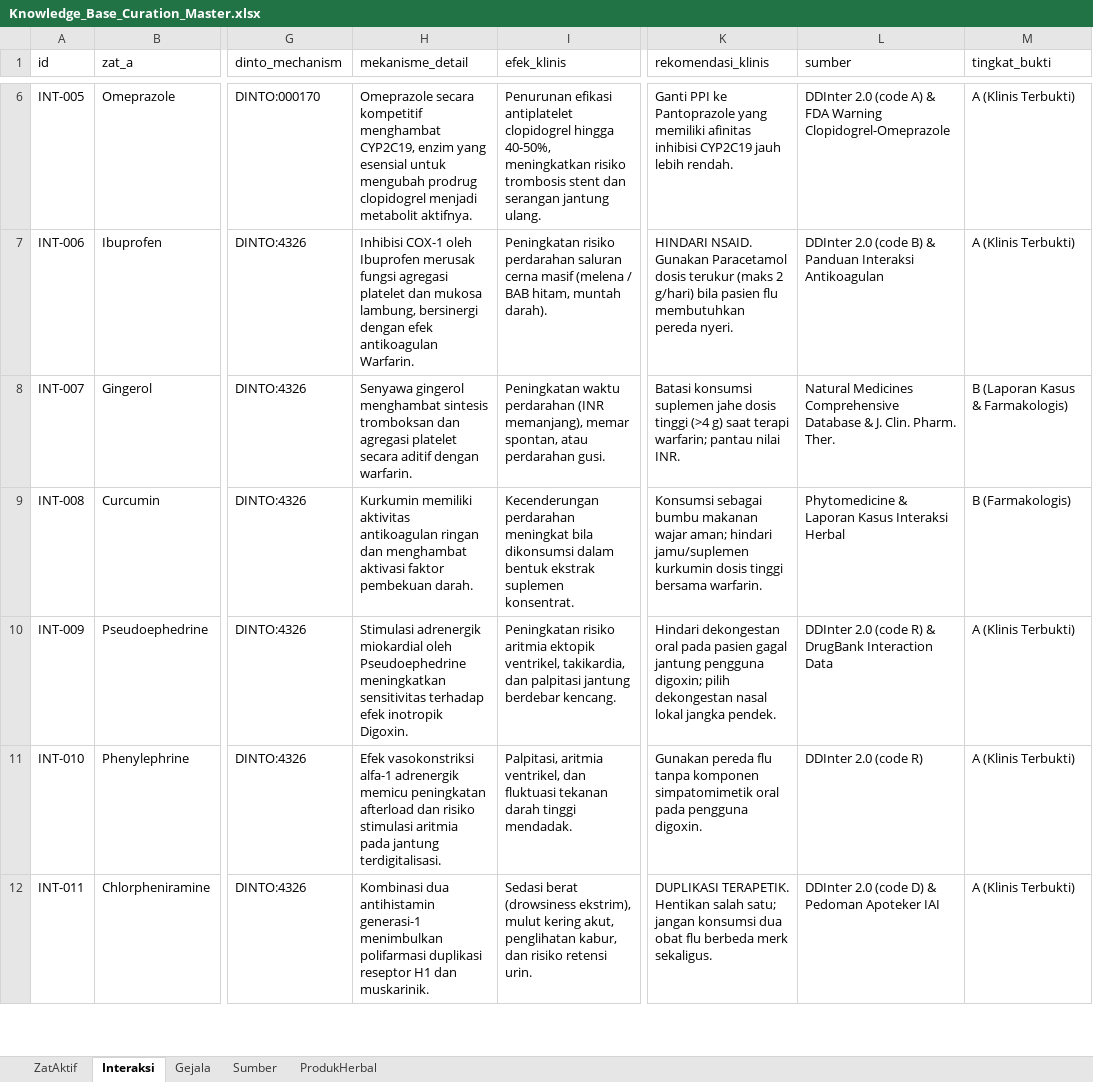
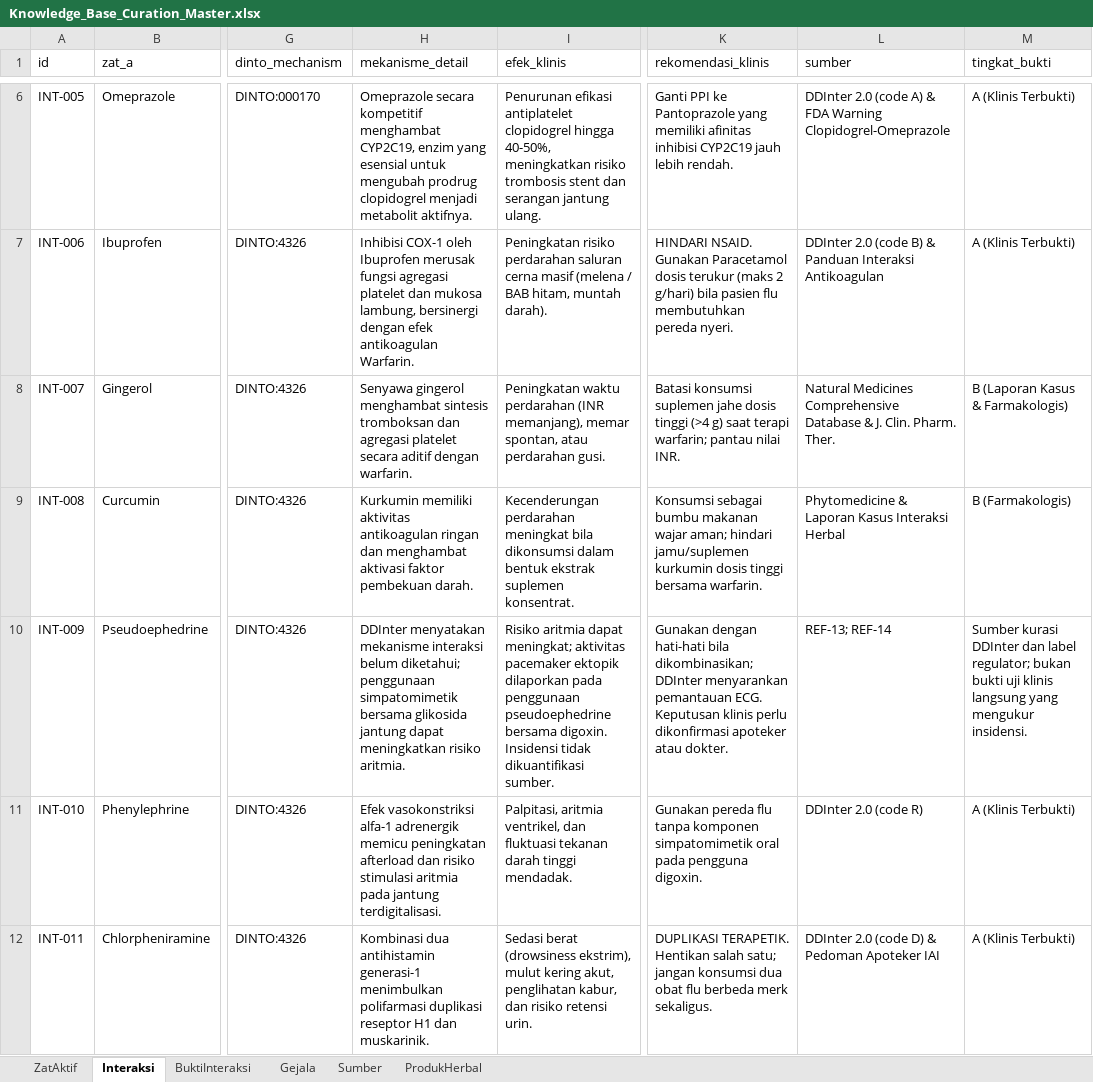
Before and after one commit to kayistar/ProjectKBR-Group4, an Excel workbook: data/curation/Knowledge_Base_Curation_Master.xlsx, sheet Interaksi, drawn as a sheet; only a part is shown, gaps mark what is left out; values as stored, in another font and other column widths than the file's, no borders; the diff names each change by its address in the sheet, - before the commit and + after, or states it on an @@ line.

```diff
--- a/data/curation/Knowledge_Base_Curation_Master.xlsx (sheet Interaksi)
+++ b/data/curation/Knowledge_Base_Curation_Master.xlsx (sheet Interaksi)
+sheet tab: BuktiInteraksi
-H10 (mekanisme_detail): Stimulasi adrenergik miokardial oleh Pseudoephedrine meningkatkan sensitivitas terhadap efek inotropik Digoxin.
+H10 (mekanisme_detail): DDInter menyatakan mekanisme interaksi belum diketahui; penggunaan simpatomimetik bersama glikosida jantung dapat meningkatkan risiko aritmia.
-I10 (efek_klinis): Peningkatan risiko aritmia ektopik ventrikel, takikardia, dan palpitasi jantung berdebar kencang.
+I10 (efek_klinis): Risiko aritmia dapat meningkat; aktivitas pacemaker ektopik dilaporkan pada penggunaan pseudoephedrine bersama digoxin. Insidensi tidak dikuantifikasi sumber.
-K10 (rekomendasi_klinis): Hindari dekongestan oral pada pasien gagal jantung pengguna digoxin; pilih dekongestan nasal lokal jangka pendek.
+K10 (rekomendasi_klinis): Gunakan dengan hati-hati bila dikombinasikan; DDInter menyarankan pemantauan ECG. Keputusan klinis perlu dikonfirmasi apoteker atau dokter.
-L10 (sumber): DDInter 2.0 (code R) & DrugBank Interaction Data
+L10 (sumber): REF-13; REF-14
-M10 (tingkat_bukti): A (Klinis Terbukti)
+M10 (tingkat_bukti): Sumber kurasi DDInter dan label regulator; bukan bukti uji klinis langsung yang mengukur insidensi.
```
Also changed, not shown: sheet Sumber, 11 other files.
